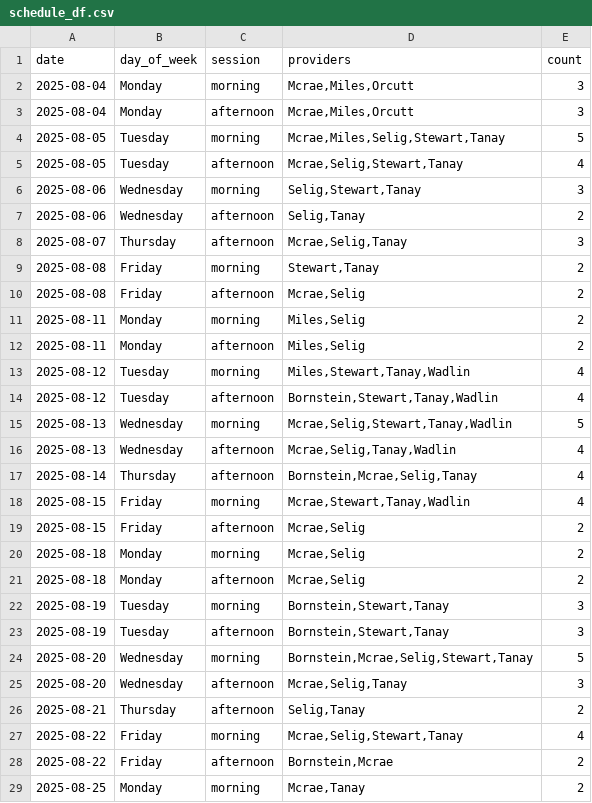
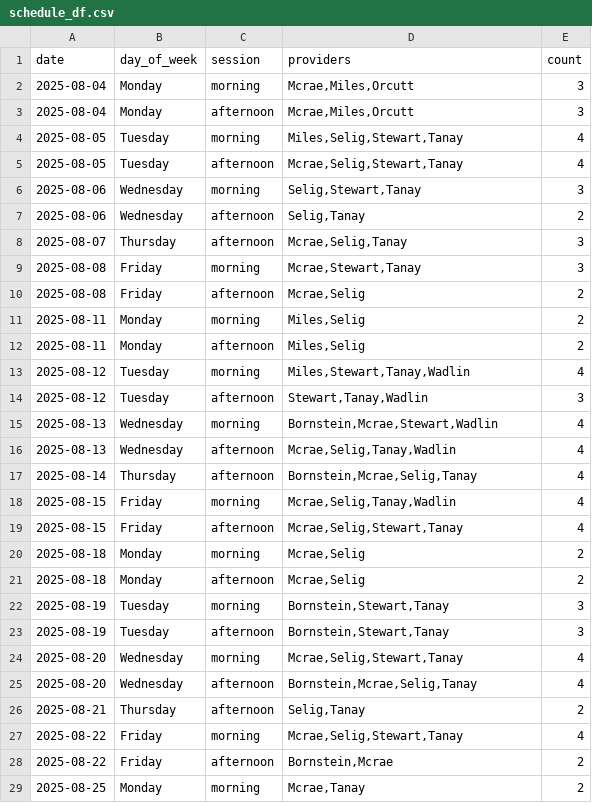
Before and after one commit to xavier-orcutt/chinle-primarycare-scheduler, a CSV file: output/august/internal_medicine/schedule_df.csv, drawn as a sheet; only a part is shown; the diff covers the shown part only.

```diff
--- a/output/august/internal_medicine/schedule_df.csv
+++ b/output/august/internal_medicine/schedule_df.csv
@@ -3,3 +3,3 @@ date,day_of_week,session,providers,count
 2025-08-04,Monday,afternoon,"Mcrae,Miles,Orcutt",3
-2025-08-05,Tuesday,morning,"Mcrae,Miles,Selig,Stewart,Tanay",5
+2025-08-05,Tuesday,morning,"Miles,Selig,Stewart,Tanay",4
 2025-08-05,Tuesday,afternoon,"Mcrae,Selig,Stewart,Tanay",4
@@ -8,3 +8,3 @@ date,day_of_week,session,providers,count
 2025-08-07,Thursday,afternoon,"Mcrae,Selig,Tanay",3
-2025-08-08,Friday,morning,"Stewart,Tanay",2
+2025-08-08,Friday,morning,"Mcrae,Stewart,Tanay",3
 2025-08-08,Friday,afternoon,"Mcrae,Selig",2
@@ -13,8 +13,8 @@ date,day_of_week,session,providers,count
 2025-08-12,Tuesday,morning,"Miles,Stewart,Tanay,Wadlin",4
-2025-08-12,Tuesday,afternoon,"Bornstein,Stewart,Tanay,Wadlin",4
-2025-08-13,Wednesday,morning,"Mcrae,Selig,Stewart,Tanay,Wadlin",5
+2025-08-12,Tuesday,afternoon,"Stewart,Tanay,Wadlin",3
+2025-08-13,Wednesday,morning,"Bornstein,Mcrae,Stewart,Wadlin",4
 2025-08-13,Wednesday,afternoon,"Mcrae,Selig,Tanay,Wadlin",4
 2025-08-14,Thursday,afternoon,"Bornstein,Mcrae,Selig,Tanay",4
-2025-08-15,Friday,morning,"Mcrae,Stewart,Tanay,Wadlin",4
-2025-08-15,Friday,afternoon,"Mcrae,Selig",2
+2025-08-15,Friday,morning,"Mcrae,Selig,Tanay,Wadlin",4
+2025-08-15,Friday,afternoon,"Mcrae,Selig,Stewart,Tanay",4
 2025-08-18,Monday,morning,"Mcrae,Selig",2
@@ -23,4 +23,4 @@ date,day_of_week,session,providers,count
 2025-08-19,Tuesday,afternoon,"Bornstein,Stewart,Tanay",3
-2025-08-20,Wednesday,morning,"Bornstein,Mcrae,Selig,Stewart,Tanay",5
-2025-08-20,Wednesday,afternoon,"Mcrae,Selig,Tanay",3
+2025-08-20,Wednesday,morning,"Mcrae,Selig,Stewart,Tanay",4
+2025-08-20,Wednesday,afternoon,"Bornstein,Mcrae,Selig,Tanay",4
 2025-08-21,Thursday,afternoon,"Selig,Tanay",2
```
Also changed, not shown: 11 edited cells elsewhere in this file, output/august/family_practice/schedule_df.csv, output/august/pediatrics/call_summary_df.csv, 7 other files.
